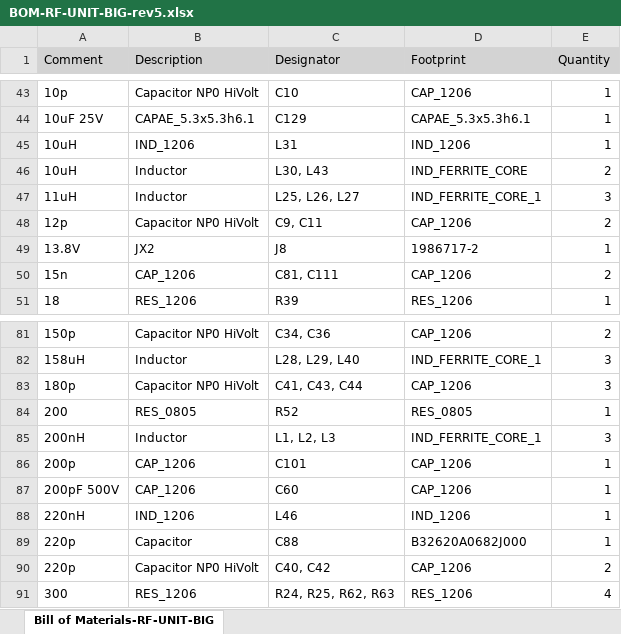
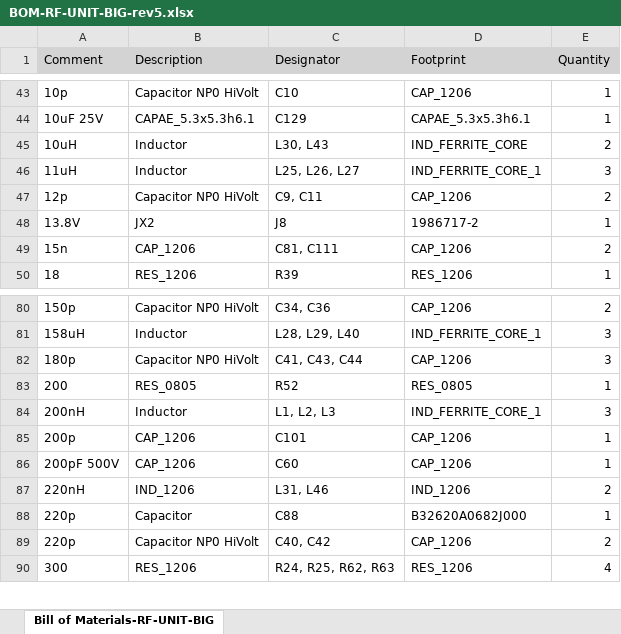
Before and after one commit to witalis3/UA3REO-DDC-Transceiver, an Excel workbook: Scheme/BOM/BOM-RF-UNIT-BIG-rev5.xlsx, sheet Bill of Materials-RF-UNIT-BIG, drawn as a sheet; only a part is shown, gaps mark what is left out; values as stored, in another font and other column widths than the file's, no borders; removed rows and columns are numbered as before the commit, all else as after; the diff names each change by its address in the sheet, - before the commit and + after, or states it on an @@ line.

```diff
--- a/Scheme/BOM/BOM-RF-UNIT-BIG-rev5.xlsx (sheet Bill of Materials-RF-UNIT-BIG)
+++ b/Scheme/BOM/BOM-RF-UNIT-BIG-rev5.xlsx (sheet Bill of Materials-RF-UNIT-BIG)
-row 45: 10uH | IND_1206 | L31 | IND_1206 | 1
-C87 (Designator): L46
+C87 (Designator): L31, L46
-E87 (Quantity): 1
+E87 (Quantity): 2
```
Also changed, not shown: 10 other files.
